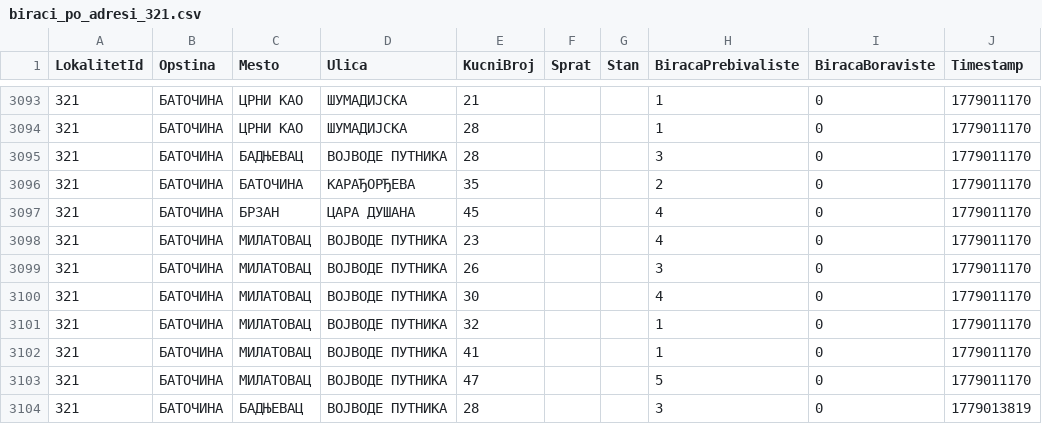
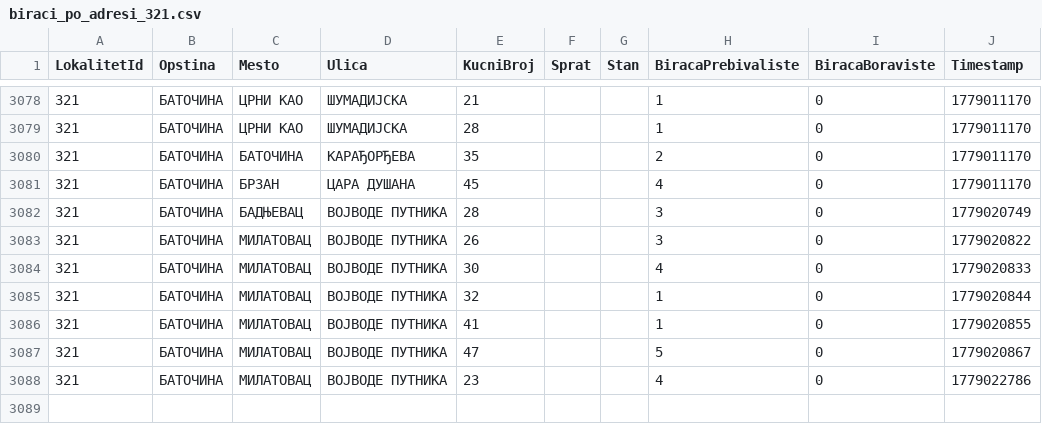
Before and after one commit to nemdub/biracki-spisak, a CSV file: data/processed/biraci_po_adresi/biraci_po_adresi_321.csv, drawn as a sheet; only a part is shown, gaps mark what is left out; the diff covers the shown part only.

```diff
--- a/data/processed/biraci_po_adresi/biraci_po_adresi_321.csv
+++ b/data/processed/biraci_po_adresi/biraci_po_adresi_321.csv
@@ -3094,11 +3079,10 @@
 "321","БАТОЧИНА","ЦРНИ КАО","ШУМАДИЈСКА","28","","","1","0","1779011170"
-"321","БАТОЧИНА","БАДЊЕВАЦ","ВОЈВОДЕ ПУТНИКА","28","","","3","0","1779011170"
 "321","БАТОЧИНА","БАТОЧИНА","КАРАЂОРЂЕВА","35","","","2","0","1779011170"
 "321","БАТОЧИНА","БРЗАН","ЦАРА ДУШАНА","45","","","4","0","1779011170"
-"321","БАТОЧИНА","МИЛАТОВАЦ","ВОЈВОДЕ ПУТНИКА","23","","","4","0","1779011170"
-"321","БАТОЧИНА","МИЛАТОВАЦ","ВОЈВОДЕ ПУТНИКА","26","","","3","0","1779011170"
-"321","БАТОЧИНА","МИЛАТОВАЦ","ВОЈВОДЕ ПУТНИКА","30","","","4","0","1779011170"
-"321","БАТОЧИНА","МИЛАТОВАЦ","ВОЈВОДЕ ПУТНИКА","32","","","1","0","1779011170"
-"321","БАТОЧИНА","МИЛАТОВАЦ","ВОЈВОДЕ ПУТНИКА","41","","","1","0","1779011170"
-"321","БАТОЧИНА","МИЛАТОВАЦ","ВОЈВОДЕ ПУТНИКА","47","","","5","0","1779011170"
-"321","БАТОЧИНА","БАДЊЕВАЦ","ВОЈВОДЕ ПУТНИКА","28","","","3","0","1779013819"
+"321","БАТОЧИНА","БАДЊЕВАЦ","ВОЈВОДЕ ПУТНИКА","28","","","3","0","1779020749"
+"321","БАТОЧИНА","МИЛАТОВАЦ","ВОЈВОДЕ ПУТНИКА","26","","","3","0","1779020822"
+"321","БАТОЧИНА","МИЛАТОВАЦ","ВОЈВОДЕ ПУТНИКА","30","","","4","0","1779020833"
+"321","БАТОЧИНА","МИЛАТОВАЦ","ВОЈВОДЕ ПУТНИКА","32","","","1","0","1779020844"
+"321","БАТОЧИНА","МИЛАТОВАЦ","ВОЈВОДЕ ПУТНИКА","41","","","1","0","1779020855"
+"321","БАТОЧИНА","МИЛАТОВАЦ","ВОЈВОДЕ ПУТНИКА","47","","","5","0","1779020867"
+"321","БАТОЧИНА","МИЛАТОВАЦ","ВОЈВОДЕ ПУТНИКА","23","","","4","0","1779022786"
```
Also changed, not shown: 15 removed rows elsewhere in this file, data/processed/biraci_po_adresi/biraci_po_adresi_337.csv, data/processed/biraci_po_adresi/biraci_po_adresi_341.csv, 10 other files.
